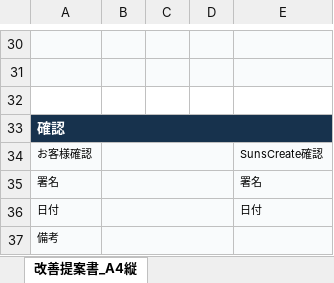
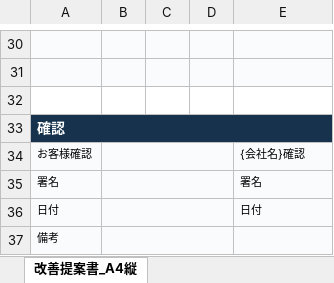
Before and after one commit to sunscreate/goenya-demo, an Excel workbook: assets/assets/forms/sc_tank.xlsx, sheet 改善提案書_A4縦, drawn as a sheet; only a part is shown, gaps mark what is left out; values as stored, in another font and other column widths than the file's, no borders; charts and pictures not drawn; the diff names each change by its address in the sheet, - before the commit and + after, or states it on an @@ line.

```diff
--- a/assets/assets/forms/sc_tank.xlsx (sheet 改善提案書_A4縦)
+++ b/assets/assets/forms/sc_tank.xlsx (sheet 改善提案書_A4縦)
-E34: SunsCreate確認
+E34: {会社名}確認
```
Also changed, not shown: sheet 表紙_A4縦, sheet 清掃作業報告書_A4縦, assets/assets/forms/sc_drain.xlsx, assets/assets/forms/sc_pump.xlsx, 4 other files.
